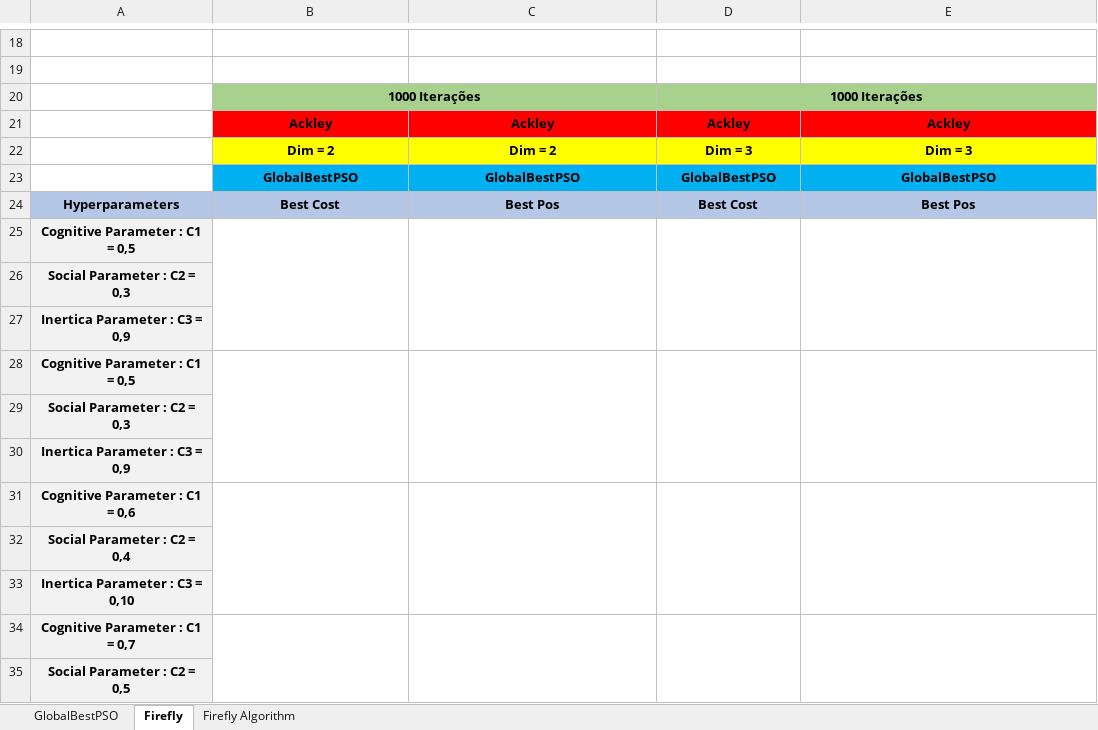
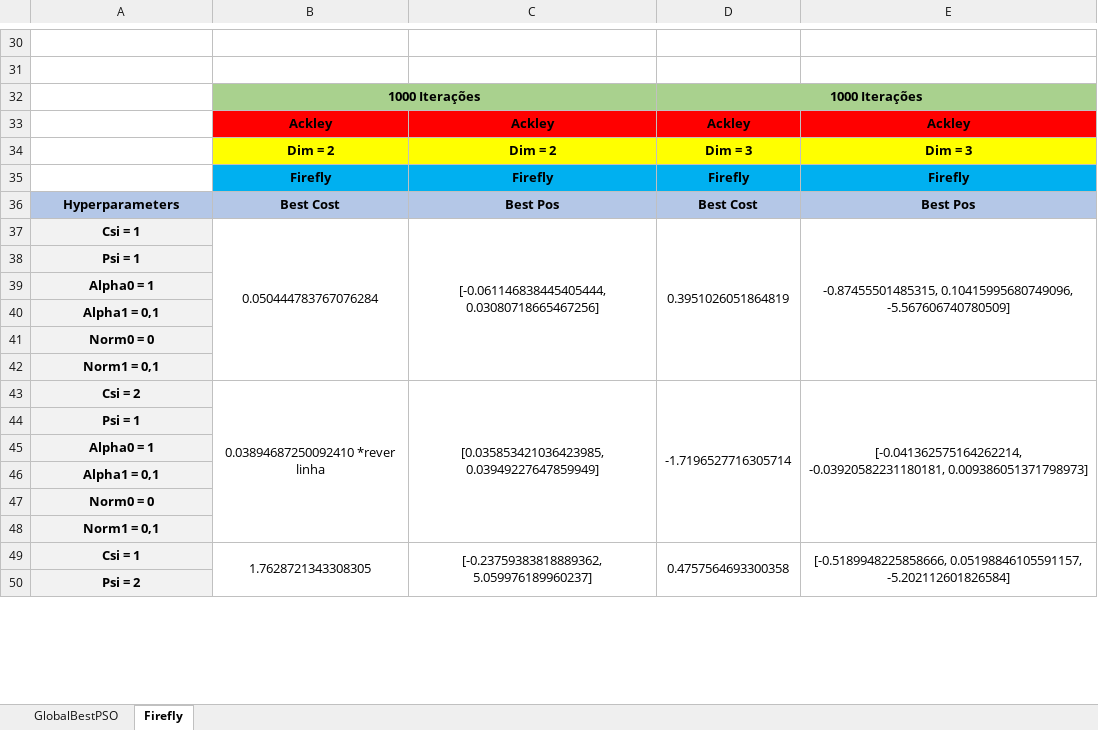
Before and after one commit to Paulitchos/IC-Project, an Excel workbook: Project/Phase II/Resultados.xlsx, sheet Firefly, drawn as a sheet; only a part is shown, gaps mark what is left out; values as stored, in another font and other column widths than the file's, no borders; removed rows and columns are numbered as before the commit, all else as after; the diff covers the shown part only; the diff names each change by its address in the sheet, - before the commit and + after, or states it on an @@ line.

```diff
--- a/Project/Phase II/Resultados.xlsx (sheet Firefly)
+++ b/Project/Phase II/Resultados.xlsx (sheet Firefly)
-sheet tab: Firefly Algorithm
-row 23:  | GlobalBestPSO | GlobalBestPSO | GlobalBestPSO | GlobalBestPSO
+row 35:  | Firefly | Firefly | Firefly | Firefly
+row 37: Csi = 1 | 0.050444783767076284 | [-0.061146838445405444, 0.03080718665467256] | 0.3951026051864819 | -0.87455501485315, 0.10415995680749096, -5.567606740780509]
-A38: Cognitive Parameter : C1 = 0,5
+A38: Psi = 1
-B25:B27 merged
-C25:C27 merged
-D25:D27 merged
-E25:E27 merged
-A39: Social Parameter : C2 = 0,3
+A39: Alpha0 = 1
-A40: Inertica Parameter : C3 = 0,9
+A40: Alpha1 = 0,1
-A41: Cognitive Parameter : C1 = 0,5
+A41: Norm0 = 0
-B28:B30 merged
-C28:C30 merged
-D28:D30 merged
-E28:E30 merged
-A42: Social Parameter : C2 = 0,3
+A42: Norm1 = 0,1
+row 43: Csi = 2 | 0.03894687250092410 *rever linha | [0.035853421036423985, 0.03949227647859949] | -1.7196527716305714 | [-0.041362575164262214, -0.03920582231180181, 0.009386051371798973]
-A44: Inertica Parameter : C3 = 0,9
+A44: Psi = 1
-A45: Cognitive Parameter : C1 = 0,6
+A45: Alpha0 = 1
-B31:B33 merged
-C31:C33 merged
-D31:D33 merged
-E31:E33 merged
-A46: Social Parameter : C2 = 0,4
+A46: Alpha1 = 0,1
-A47: Inertica Parameter : C3 = 0,10
+A47: Norm0 = 0
-A48: Cognitive Parameter : C1 = 0,7
+A48: Norm1 = 0,1
-B34:B36 merged
-C34:C36 merged
-D34:D36 merged
-E34:E36 merged
+row 49: Csi = 1 | 1.7628721343308305 | [-0.23759383818889362, 5.059976189960237] | 0.4757564693300358 | [-0.5189948225858666, 0.05198846105591157, -5.202112601826584]
-A50: Social Parameter : C2 = 0,5
+A50: Psi = 2
```
Also changed, not shown: 22 added rows, 1 removed row, 13 edited cells and merged cells elsewhere in this sheet, sheet GlobalBestPSO, 5 other files.
